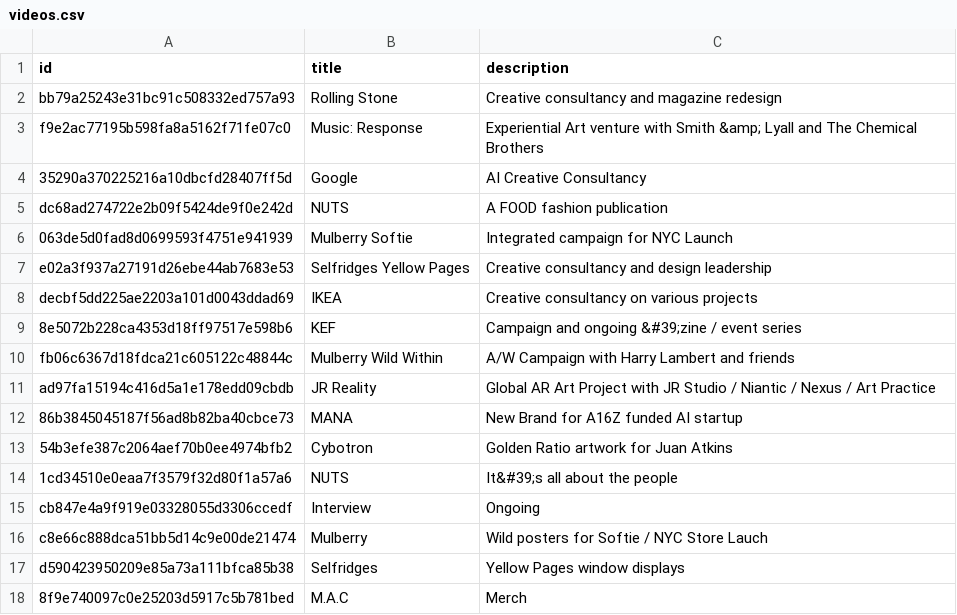
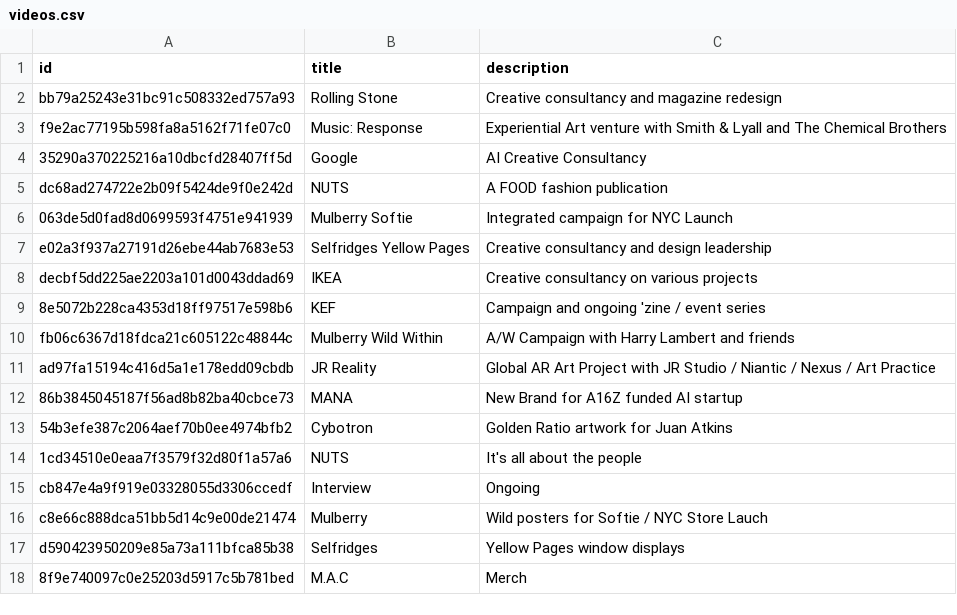
Before and after one commit to aaiiintt/food_new_site, a CSV file: data/videos.csv, drawn as a sheet.

Commit message:
Update videos.csv

```diff
--- a/data/videos.csv
+++ b/data/videos.csv
@@ -2,3 +2,3 @@
 "bb79a25243e31bc91c508332ed757a93","Rolling Stone","Creative consultancy and magazine redesign"
-"f9e2ac77195b598fa8a5162f71fe07c0","Music: Response","Experiential Art venture with Smith &amp; Lyall and The Chemical Brothers"
+"f9e2ac77195b598fa8a5162f71fe07c0","Music: Response","Experiential Art venture with Smith & Lyall and The Chemical Brothers"
 "35290a370225216a10dbcfd28407ff5d","Google","AI Creative Consultancy"
@@ -8,3 +8,3 @@
 "decbf5dd225ae2203a101d0043ddad69","IKEA","Creative consultancy on various projects"
-"8e5072b228ca4353d18ff97517e598b6","KEF","Campaign and ongoing &#39;zine / event series"
+"8e5072b228ca4353d18ff97517e598b6","KEF","Campaign and ongoing 'zine / event series"
 "fb06c6367d18fdca21c605122c48844c","Mulberry Wild Within","A/W Campaign with Harry Lambert and friends"
@@ -13,3 +13,3 @@
 "54b3efe387c2064aef70b0ee4974bfb2","Cybotron","Golden Ratio artwork for Juan Atkins"
-"1cd34510e0eaa7f3579f32d80f1a57a6","NUTS","It&#39;s all about the people"
+"1cd34510e0eaa7f3579f32d80f1a57a6","NUTS","It's all about the people"
 "cb847e4a9f919e03328055d3306ccedf","Interview","Ongoing"
```
